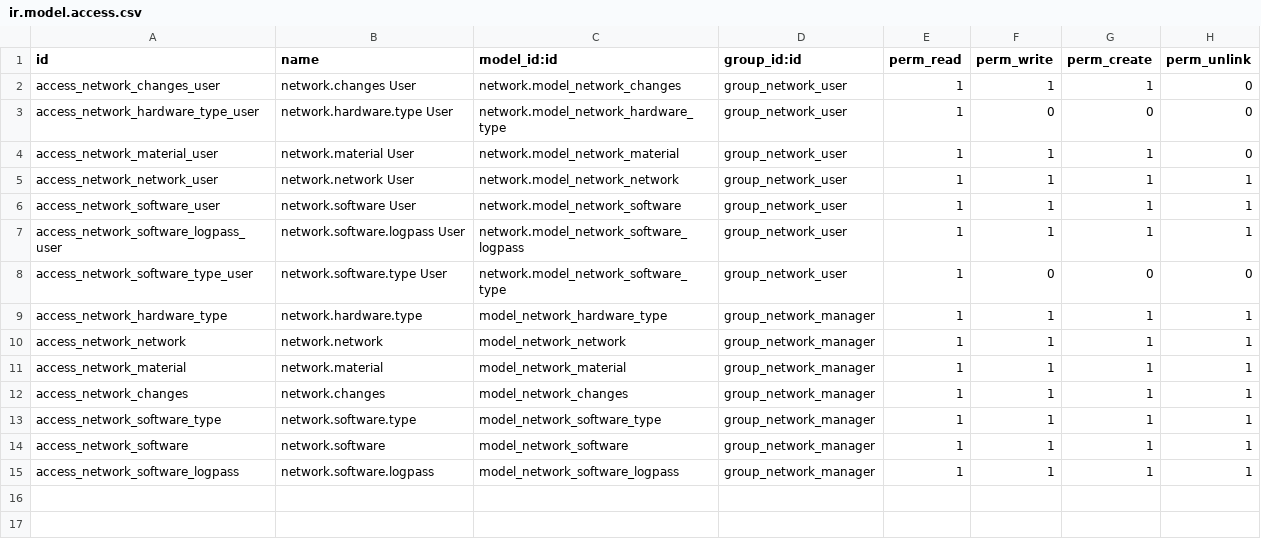
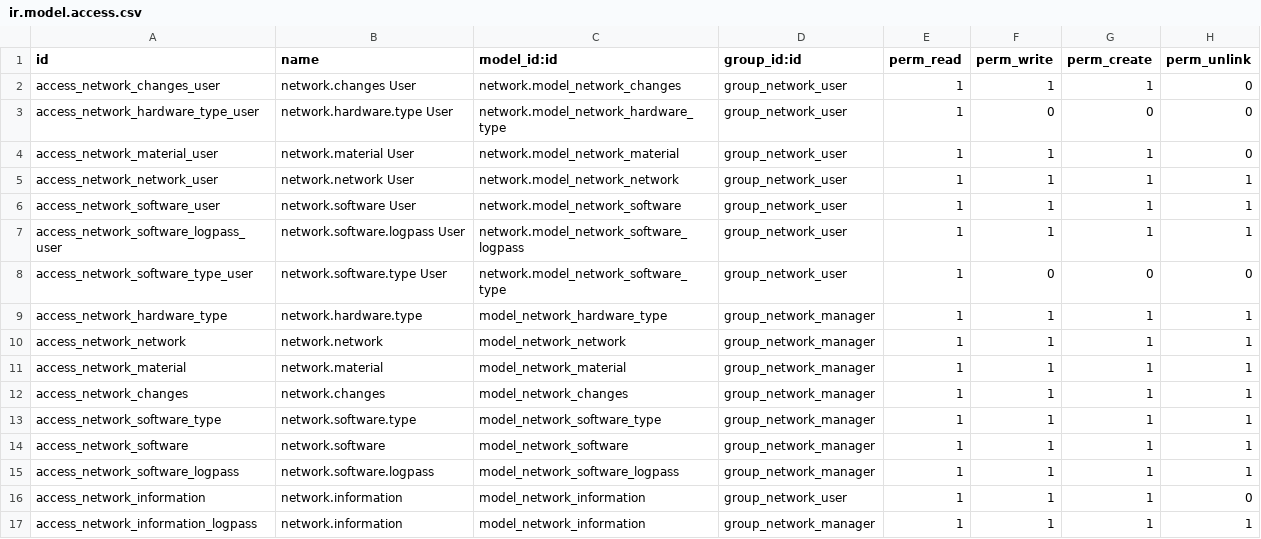
Before and after one commit to Vauxoo/odoo-network, a CSV file: addons/network/security/ir.model.access.csv, drawn as a sheet.

```diff
--- a/addons/network/security/ir.model.access.csv
+++ b/addons/network/security/ir.model.access.csv
@@ -15 +15,3 @@
 "access_network_software_logpass","network.software.logpass","model_network_software_logpass","group_network_manager",1,1,1,1
+"access_network_information","network.information","model_network_information","group_network_user",1,1,1,0
+"access_network_information_logpass","network.information","model_network_information","group_network_manager",1,1,1,1
```
Also changed, not shown: addons/network_extension/security/ir.model.access.csv, 12 other files.
